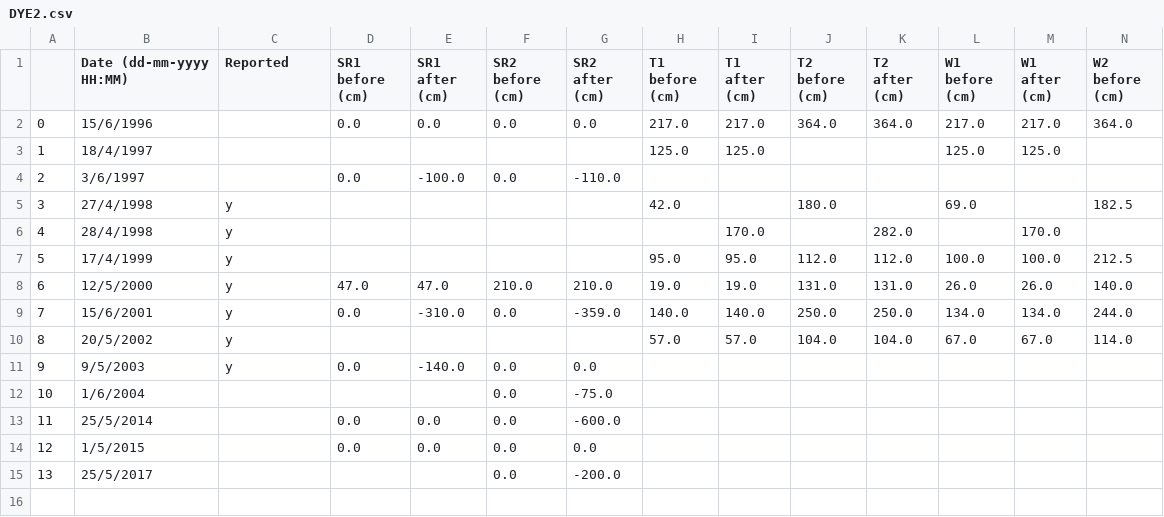
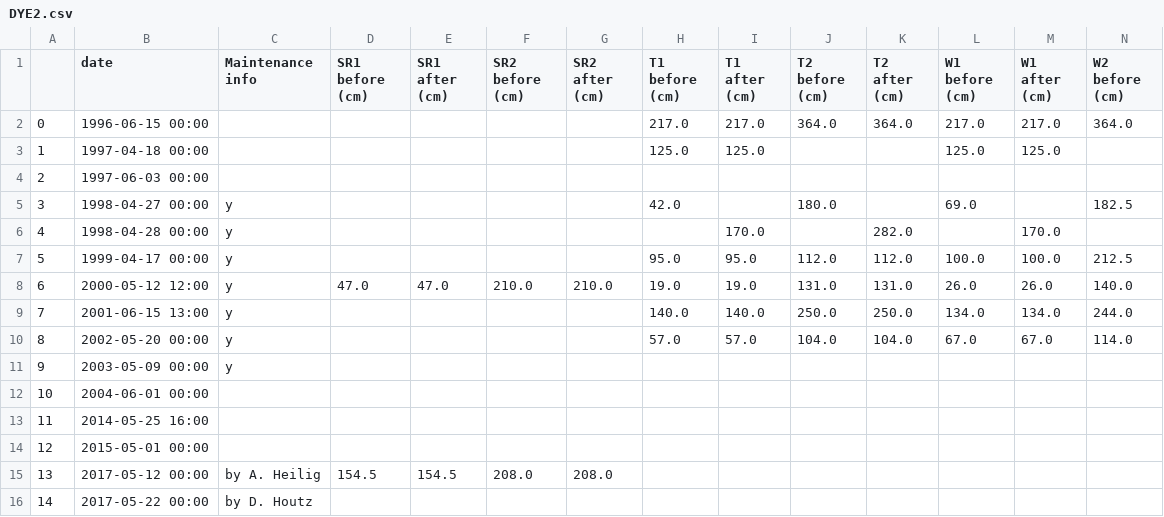
Before and after one commit to GEUS-Glaciology-and-Climate/GC-Net-level-1-data-processing, a CSV file: metadata/maintenance summary/DYE2.csv, drawn as a sheet; only a part is shown; removed rows and columns are numbered as before the commit, all else as after; rows hold the shown columns only; the diff names each change by its address in the sheet, - before the commit and + after, or states it on an @@ line.

```diff
--- a/metadata/maintenance summary/DYE2.csv
+++ b/metadata/maintenance summary/DYE2.csv
-B1: Date (dd-mm-yyyy HH:MM)
+B1: date
-C1: Reported
+C1: Maintenance info
-B2 (date): 15/6/1996
+B2 (date): 1996-06-15 00:00
-D2 (SR1 before (cm)): 0.0
+D2 (SR1 before (cm)): (empty)
-E2 (SR1 after (cm)): 0.0
+E2 (SR1 after (cm)): (empty)
-F2 (SR2 before (cm)): 0.0
+F2 (SR2 before (cm)): (empty)
-G2 (SR2 after (cm)): 0.0
+G2 (SR2 after (cm)): (empty)
-B3 (date): 18/4/1997
+B3 (date): 1997-04-18 00:00
-B4 (date): 3/6/1997
+B4 (date): 1997-06-03 00:00
-D4 (SR1 before (cm)): 0.0
+D4 (SR1 before (cm)): (empty)
-E4 (SR1 after (cm)): -100.0
+E4 (SR1 after (cm)): (empty)
-F4 (SR2 before (cm)): 0.0
+F4 (SR2 before (cm)): (empty)
-G4 (SR2 after (cm)): -110.0
+G4 (SR2 after (cm)): (empty)
-B5 (date): 27/4/1998
+B5 (date): 1998-04-27 00:00
-B6 (date): 28/4/1998
+B6 (date): 1998-04-28 00:00
-B7 (date): 17/4/1999
+B7 (date): 1999-04-17 00:00
-B8 (date): 12/5/2000
+B8 (date): 2000-05-12 12:00
-B9 (date): 15/6/2001
+B9 (date): 2001-06-15 13:00
-D9 (SR1 before (cm)): 0.0
+D9 (SR1 before (cm)): (empty)
-E9 (SR1 after (cm)): -310.0
+E9 (SR1 after (cm)): (empty)
-F9 (SR2 before (cm)): 0.0
+F9 (SR2 before (cm)): (empty)
-G9 (SR2 after (cm)): -359.0
+G9 (SR2 after (cm)): (empty)
-B10 (date): 20/5/2002
+B10 (date): 2002-05-20 00:00
-B11 (date): 9/5/2003
+B11 (date): 2003-05-09 00:00
-D11 (SR1 before (cm)): 0.0
+D11 (SR1 before (cm)): (empty)
-E11 (SR1 after (cm)): -140.0
+E11 (SR1 after (cm)): (empty)
-F11 (SR2 before (cm)): 0.0
+F11 (SR2 before (cm)): (empty)
-G11 (SR2 after (cm)): 0.0
+G11 (SR2 after (cm)): (empty)
-row 12: 10 | 1/6/2004 |  |  |  | 0.0 | -75.0
-row 13: 11 | 25/5/2014 |  | 0.0 | 0.0 | 0.0 | -600.0
-row 14: 12 | 1/5/2015 |  | 0.0 | 0.0 | 0.0 | 0.0
-row 15: 13 | 25/5/2017 |  |  |  | 0.0 | -200.0
+row 12: 10 | 2004-06-01 00:00
+row 13: 11 | 2014-05-25 16:00
+row 14: 12 | 2015-05-01 00:00
+row 15: 13 | 2017-05-12 00:00 | by A. Heilig | 154.5 | 154.5 | 208.0 | 208.0
+row 16: 14 | 2017-05-22 00:00 | by D. Houtz
```
Also changed, not shown: metadata/maintenance summary/Crawford Point 1.csv, metadata/maintenance summary/E-GRIP.csv, 46 other files.
